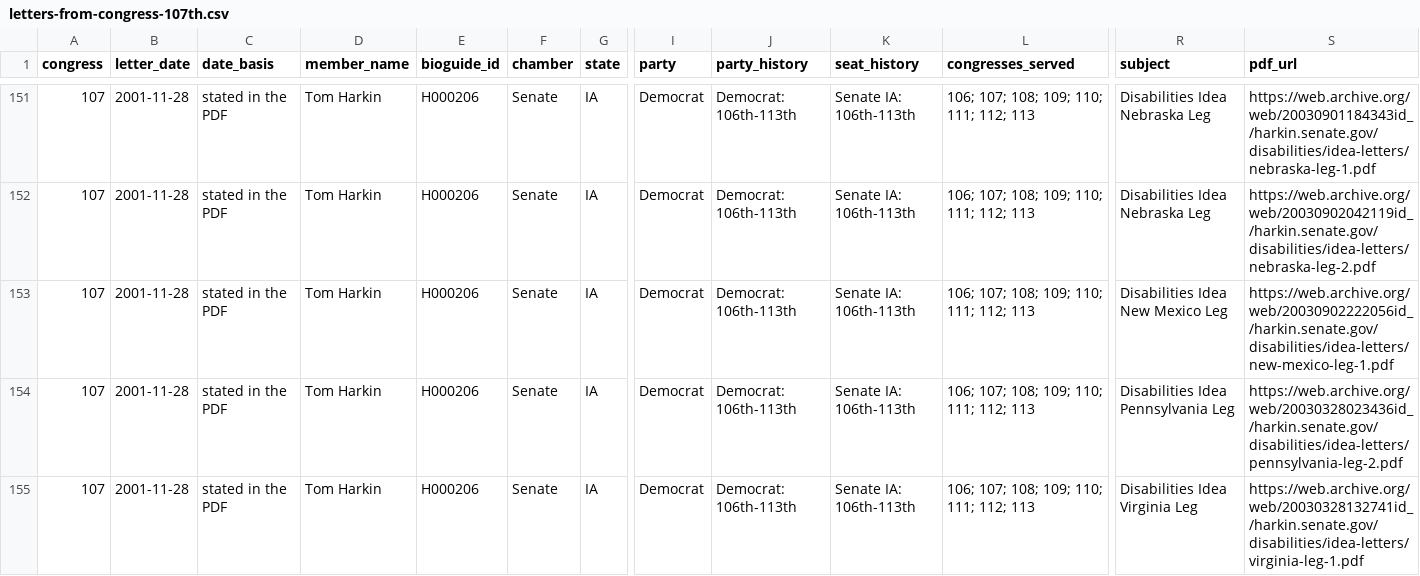
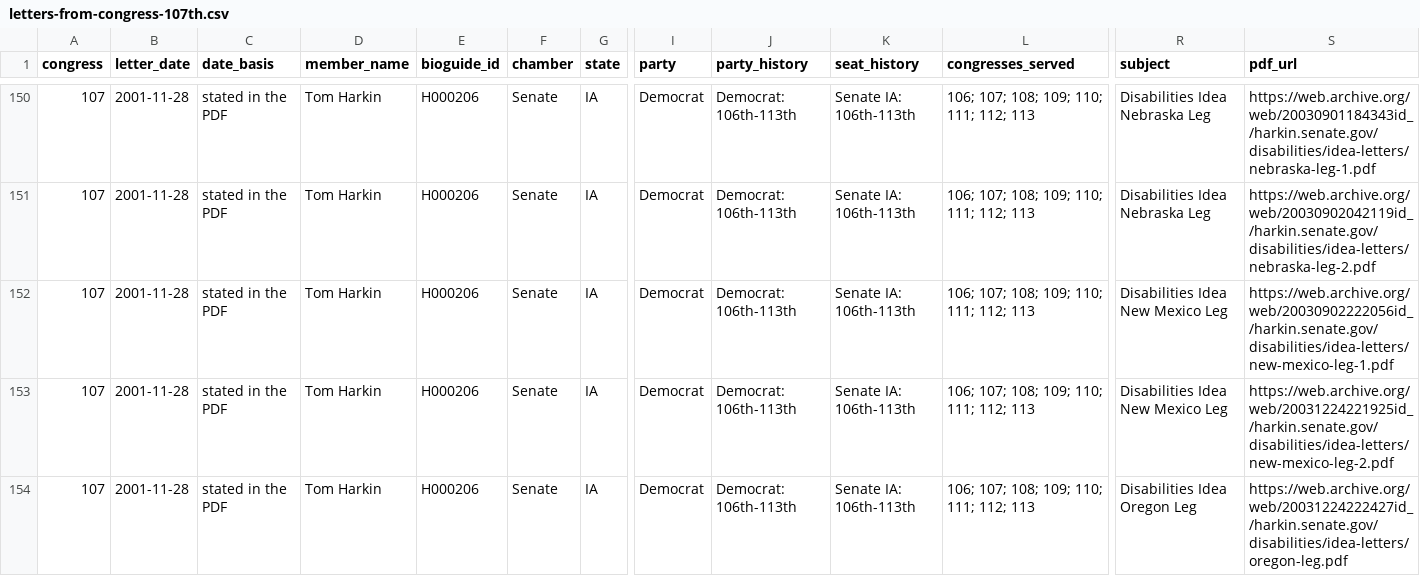
Before and after one commit to internetarchivecanada/Explorer-Congressional-Letters-107, a CSV file: data/letters-from-congress-107th.csv, drawn as a sheet; only a part is shown, gaps mark what is left out; the shorter side is filled out with more unchanged rows; rows hold the shown columns only; the diff covers the shown part only; the diff names each change by its address in the sheet, - before the commit and + after, or states it on an @@ line.

Commit message:
Internet Archive Canada copy of Build of 2026-11-13 04:34 (661c81f)

```diff
--- a/data/letters-from-congress-107th.csv
+++ b/data/letters-from-congress-107th.csv
+row 153: 107 | 2001-11-28 | stated in the PDF | Tom Harkin | H000206 | Senate | IA | Democrat | Democrat: 106th-113th | Senate IA: 106th-113th | 106; 107; 108; 109; 110; 111; 112; 113 | Disabilities Idea New Mexico Leg | https://web.archive.org/web/20031224221925id_/harkin.senate.gov/disabilities/idea-letters/new-mexico-leg-2.pdf
+row 154: 107 | 2001-11-28 | stated in the PDF | Tom Harkin | H000206 | Senate | IA | Democrat | Democrat: 106th-113th | Senate IA: 106th-113th | 106; 107; 108; 109; 110; 111; 112; 113 | Disabilities Idea Oregon Leg | https://web.archive.org/web/20031224222427id_/harkin.senate.gov/disabilities/idea-letters/oregon-leg.pdf
```
Also changed, not shown: 2 added rows and 1 removed row elsewhere in this file, 45 other files.
